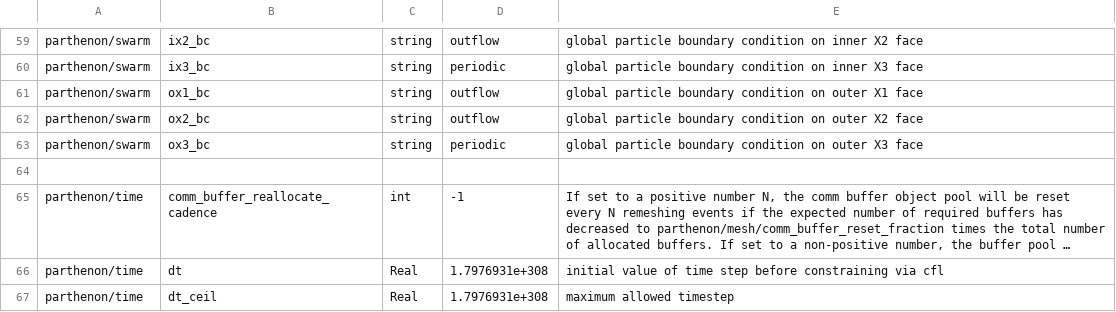
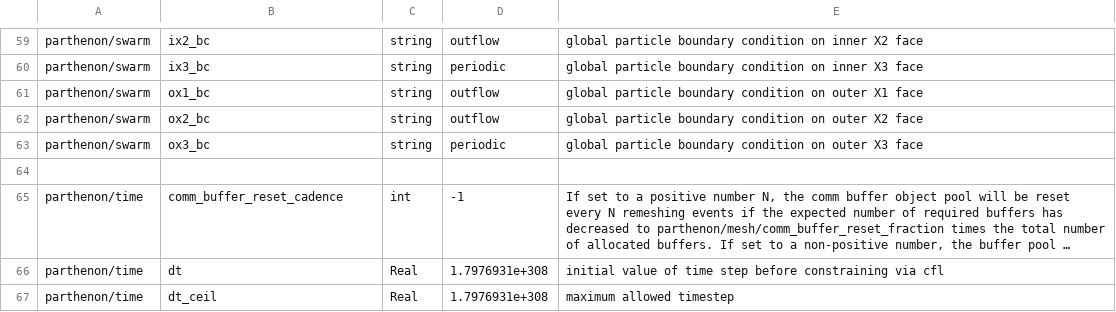
Before and after one commit to parthenon-hpc-lab/parthenon, a CSV file: doc/sphinx/src/generated/diffusion-parth-table.csv, drawn as a sheet; only a part is shown, gaps mark what is left out; long unchanged cells end in …; the diff names each change by its address in the sheet, - before the commit and + after, or states it on an @@ line.

Commit message:
param docs

```diff
--- a/doc/sphinx/src/generated/diffusion-parth-table.csv
+++ b/doc/sphinx/src/generated/diffusion-parth-table.csv
-B65: comm_buffer_reallocate_cadence
+B65: comm_buffer_reset_cadence
```
